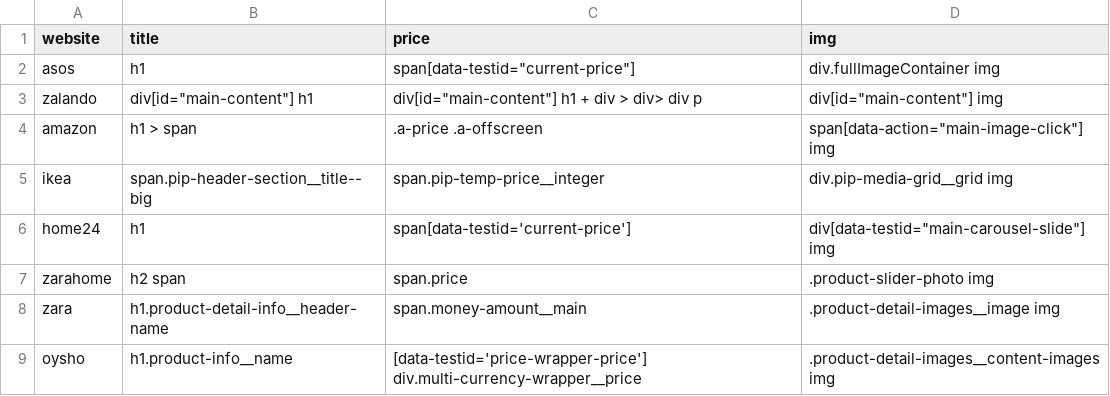
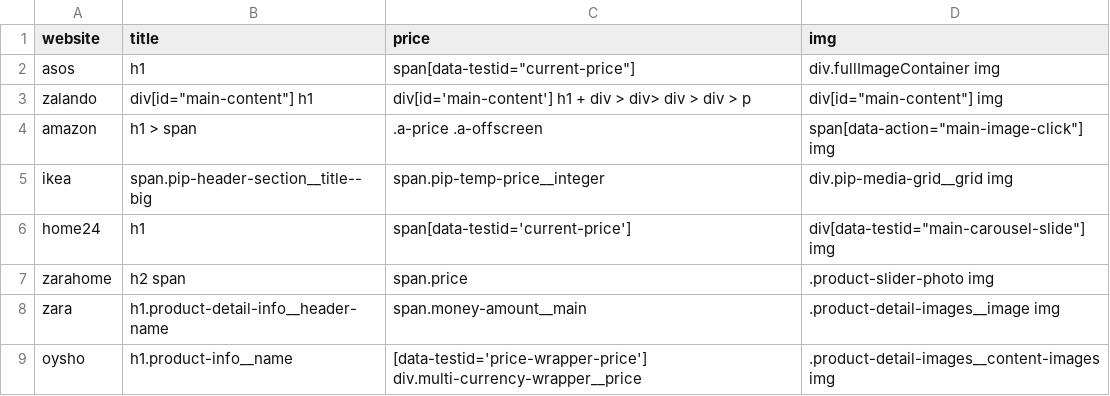
Before and after one commit to smbea/ecommerce-scraper, a CSV file: websites.csv, drawn as a sheet.

Commit message:
feat: fix `zalando` price selector

```diff
--- a/websites.csv
+++ b/websites.csv
@@ -2,3 +2,3 @@ website,title,price,img
 asos,h1,"span[data-testid=""current-price""]",div.fullImageContainer img
-zalando,"div[id=""main-content""] h1","div[id=""main-content""] h1 + div > div> div p","div[id=""main-content""] img"
+zalando,"div[id=""main-content""] h1","div[id='main-content'] h1 + div > div> div > div > p","div[id=""main-content""] img"
 amazon,"h1 > span",".a-price .a-offscreen","span[data-action=""main-image-click""] img"
```
